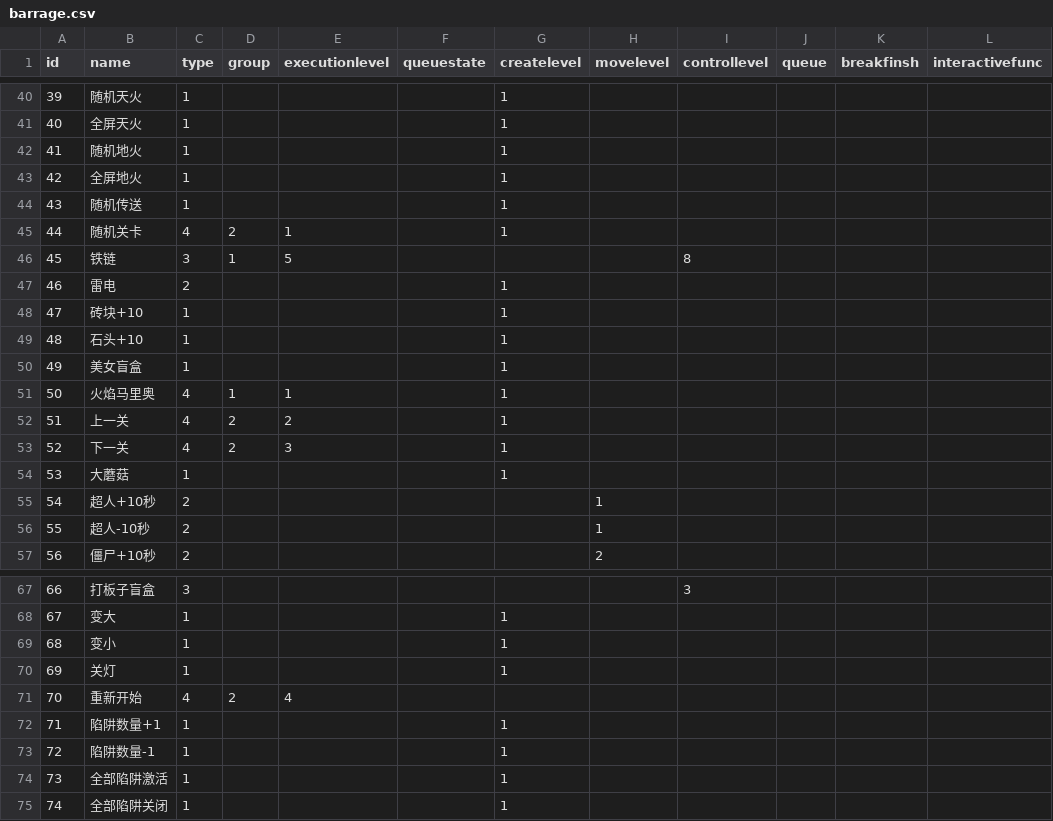
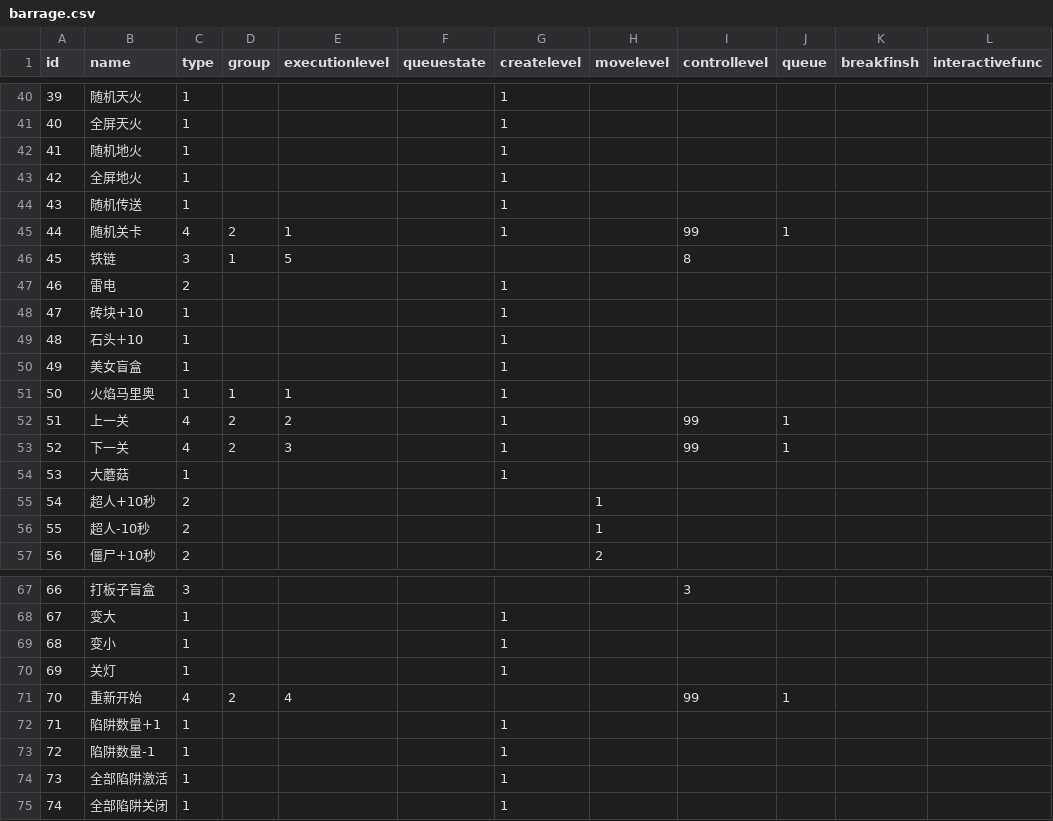
Before and after one commit to shenxiaobai1001/SurperMarry, a CSV file: Assets/Game/Resources_moved/Config/barrage.csv, drawn as a sheet; only a part is shown, gaps mark what is left out.

```diff
--- a/Assets/Game/Resources_moved/Config/barrage.csv
+++ b/Assets/Game/Resources_moved/Config/barrage.csv
@@ -44,3 +44,3 @@ id,name,type,group,executionlevel,queuestate,createlevel,movelevel,controllevel,
 43,随机传送,1,,,,1,,,,,
-44,随机关卡,4,2,1,,1,,,,,
+44,随机关卡,4,2,1,,1,,99,1,,
 45,铁链,3,1,5,,,,8,,,
@@ -50,5 +50,5 @@ id,name,type,group,executionlevel,queuestate,createlevel,movelevel,controllevel,
 49,美女盲盒,1,,,,1,,,,,
-50,火焰马里奥,4,1,1,,1,,,,,
-51,上一关,4,2,2,,1,,,,,
-52,下一关,4,2,3,,1,,,,,
+50,火焰马里奥,1,1,1,,1,,,,,
+51,上一关,4,2,2,,1,,99,1,,
+52,下一关,4,2,3,,1,,99,1,,
 53,大蘑菇,1,,,,1,,,,,
@@ -70,3 +70,3 @@ id,name,type,group,executionlevel,queuestate,createlevel,movelevel,controllevel,
 69,关灯,1,,,,1,,,,,
-70,重新开始,4,2,4,,,,,,,
+70,重新开始,4,2,4,,,,99,1,,
 71,陷阱数量+1,1,,,,1,,,,,
```
Also changed, not shown: 39 other files.
